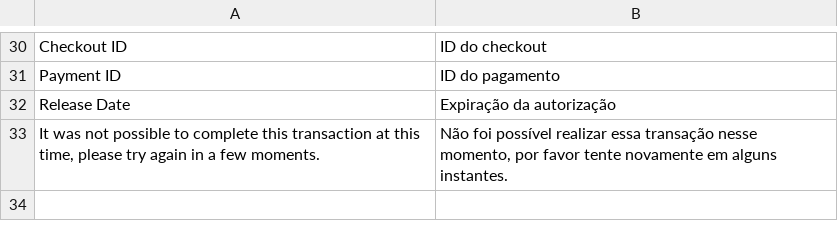
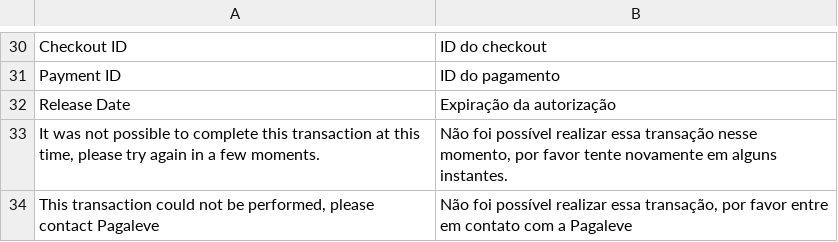
Before and after one commit to pagaleve/pagaleve-magento2-extension, a CSV file: i18n/pt_BR.csv, drawn as a sheet; only a part is shown, gaps mark what is left out; the diff names each change by its address in the sheet, - before the commit and + after, or states it on an @@ line.

```diff
--- a/i18n/pt_BR.csv
+++ b/i18n/pt_BR.csv
+row 34: This transaction could not be performed, please contact Pagaleve | Não foi possível realizar essa transação, por favor entre em contato com a Pagaleve
```
Also changed, not shown: 2 other files.
